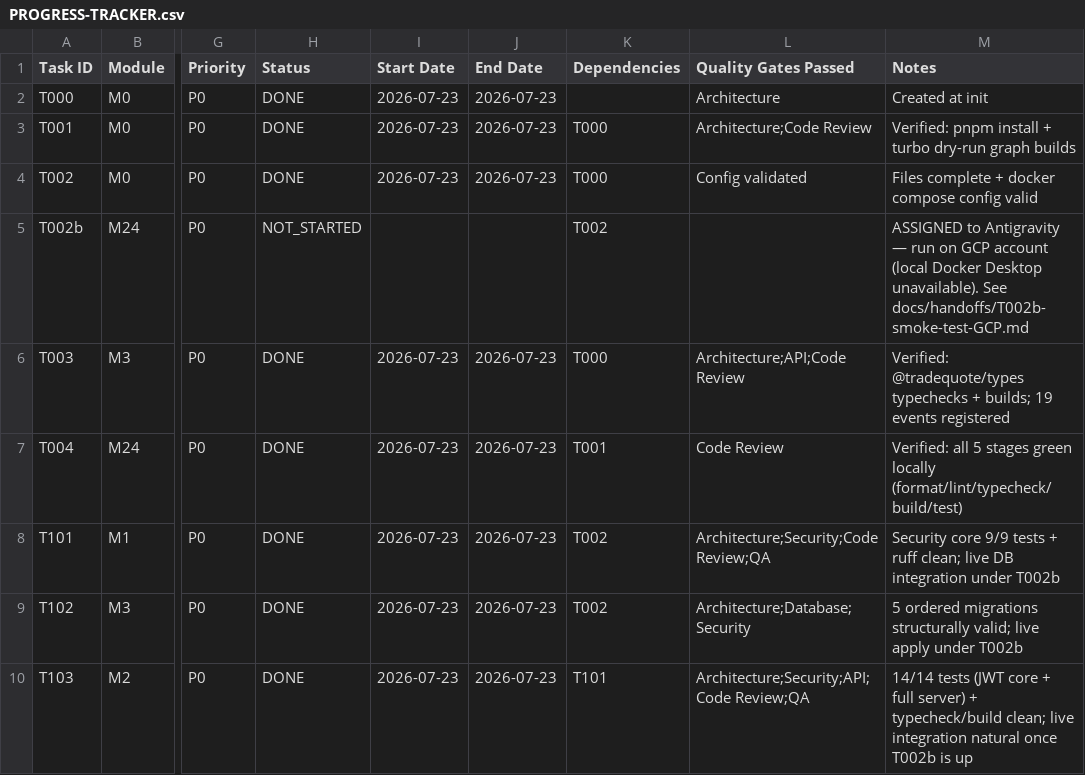
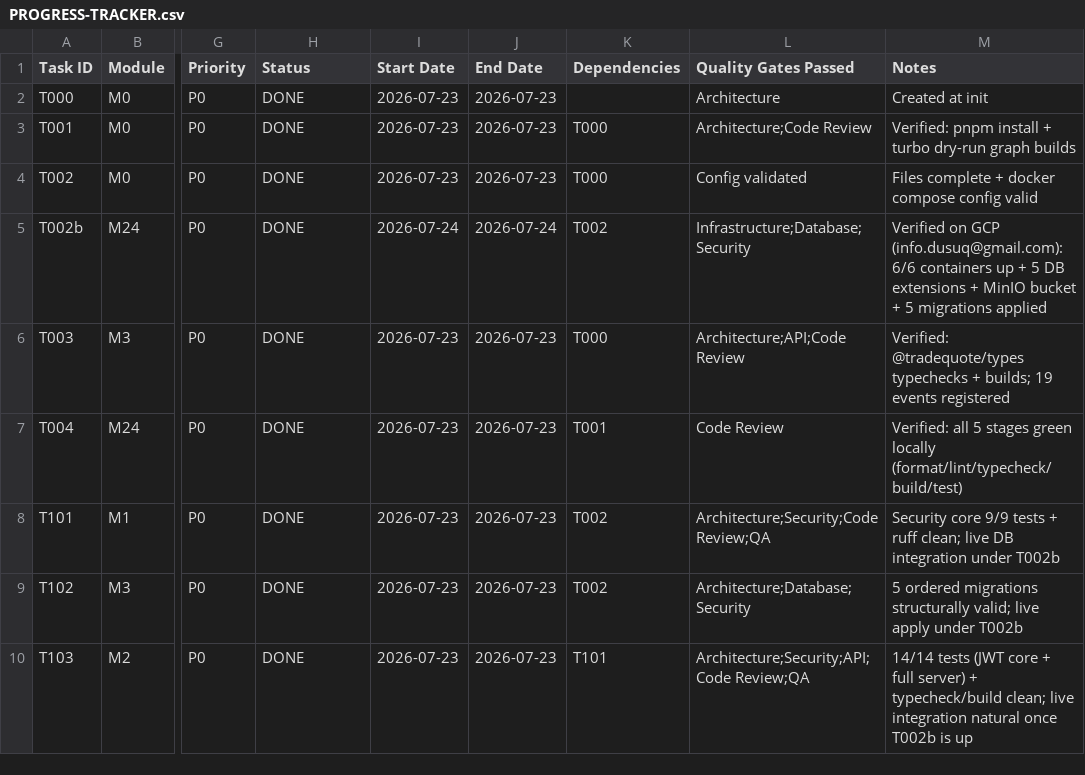
Before and after one commit to dusuq/Trade-Quote-AI, a CSV file: tracking/PROGRESS-TRACKER.csv, drawn as a sheet; only a part is shown, gaps mark what is left out; the diff names each change by its address in the sheet, - before the commit and + after, or states it on an @@ line.

Commit message:
feat(T002b): complete live dev-stack smoke test & DB migrations on GCP

```diff
--- a/tracking/PROGRESS-TRACKER.csv
+++ b/tracking/PROGRESS-TRACKER.csv
-H5 (Status): NOT_STARTED
+H5 (Status): DONE
-I5 (Start Date): (empty)
+I5 (Start Date): 2026-07-24
-J5 (End Date): (empty)
+J5 (End Date): 2026-07-24
-L5 (Quality Gates Passed): (empty)
+L5 (Quality Gates Passed): Infrastructure;Database;Security
-M5 (Notes): ASSIGNED to Antigravity — run on GCP account (local Docker Desktop unavailable). See docs/handoffs/T002b-smoke-test-GCP.md
+M5 (Notes): Verified on GCP (info.dusuq@gmail.com): 6/6 containers up + 5 DB extensions + MinIO bucket + 5 migrations applied
```
Also changed, not shown: 2 other files.
